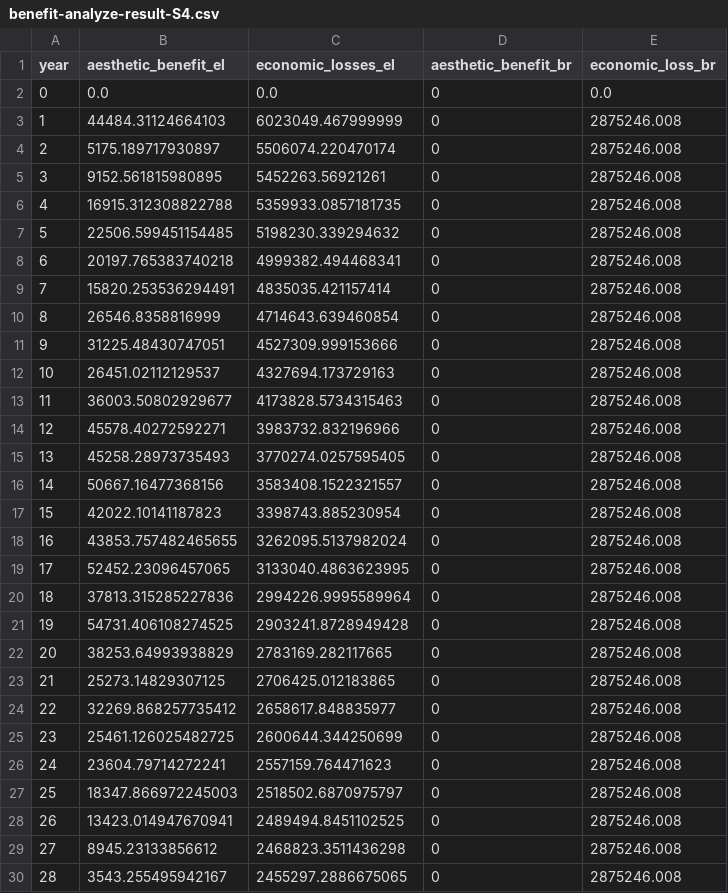
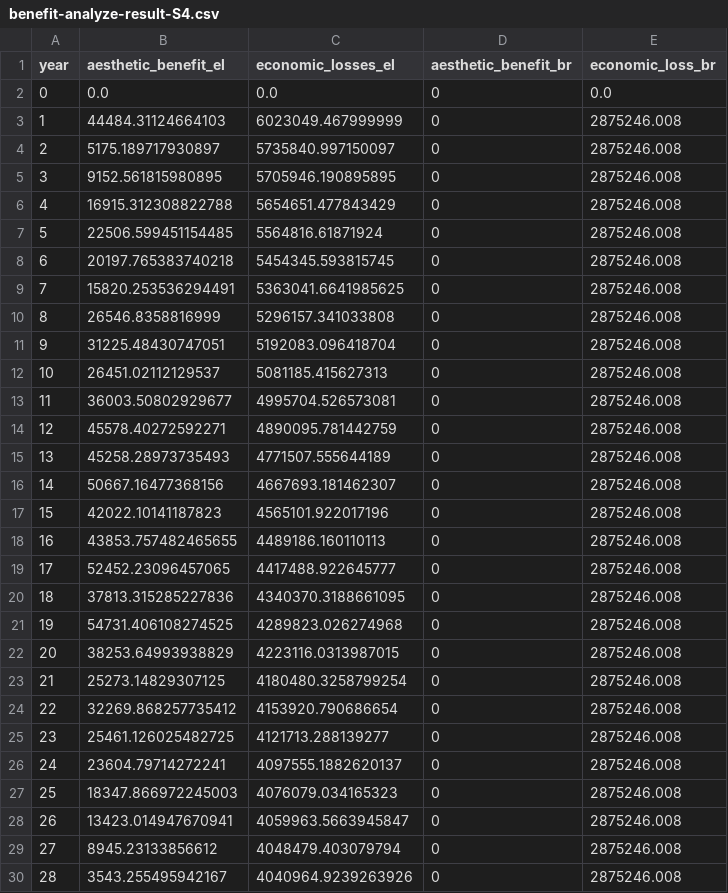
Before and after one commit to narslab/project-groundwork, a CSV file: results/outcomes/Benefit/Analyze result/benefit-analyze-result-S4.csv, drawn as a sheet; only a part is shown; the diff covers the shown part only.

Commit message:
sensitivity results with alpha=0.5

```diff
--- a/results/outcomes/Benefit/Analyze result/benefit-analyze-result-S4.csv
+++ b/results/outcomes/Benefit/Analyze result/benefit-analyze-result-S4.csv
@@ -3,28 +3,28 @@ year,aesthetic_benefit_el,economic_losses_el,aesthetic_benefit_br,economic_loss_
 1,44484.31124664103,6023049.467999999,0,2875246.008
-2,5175.189717930897,5506074.220470174,0,2875246.008
-3,9152.561815980895,5452263.56921261,0,2875246.008
-4,16915.312308822788,5359933.0857181735,0,2875246.008
-5,22506.599451154485,5198230.339294632,0,2875246.008
-6,20197.765383740218,4999382.494468341,0,2875246.008
-7,15820.253536294491,4835035.421157414,0,2875246.008
-8,26546.8358816999,4714643.639460854,0,2875246.008
-9,31225.48430747051,4527309.999153666,0,2875246.008
-10,26451.02112129537,4327694.173729163,0,2875246.008
-11,36003.50802929677,4173828.5734315463,0,2875246.008
-12,45578.40272592271,3983732.832196966,0,2875246.008
-13,45258.28973735493,3770274.0257595405,0,2875246.008
-14,50667.16477368156,3583408.1522321557,0,2875246.008
-15,42022.10141187823,3398743.885230954,0,2875246.008
-16,43853.757482465655,3262095.5137982024,0,2875246.008
-17,52452.23096457065,3133040.4863623995,0,2875246.008
-18,37813.315285227836,2994226.9995589964,0,2875246.008
-19,54731.406108274525,2903241.8728949428,0,2875246.008
-20,38253.64993938829,2783169.282117665,0,2875246.008
-21,25273.14829307125,2706425.012183865,0,2875246.008
-22,32269.868257735412,2658617.848835977,0,2875246.008
-23,25461.126025482725,2600644.344250699,0,2875246.008
-24,23604.79714272241,2557159.764471623,0,2875246.008
-25,18347.866972245003,2518502.6870975797,0,2875246.008
-26,13423.014947670941,2489494.8451102525,0,2875246.008
-27,8945.23133856612,2468823.3511436298,0,2875246.008
-28,3543.255495942167,2455297.2886675065,0,2875246.008
+2,5175.189717930897,5735840.997150097,0,2875246.008
+3,9152.561815980895,5705946.190895895,0,2875246.008
+4,16915.312308822788,5654651.477843429,0,2875246.008
+5,22506.599451154485,5564816.61871924,0,2875246.008
+6,20197.765383740218,5454345.593815745,0,2875246.008
+7,15820.253536294491,5363041.6641985625,0,2875246.008
+8,26546.8358816999,5296157.341033808,0,2875246.008
+9,31225.48430747051,5192083.096418704,0,2875246.008
+10,26451.02112129537,5081185.415627313,0,2875246.008
+11,36003.50802929677,4995704.526573081,0,2875246.008
+12,45578.40272592271,4890095.781442759,0,2875246.008
+13,45258.28973735493,4771507.555644189,0,2875246.008
+14,50667.16477368156,4667693.181462307,0,2875246.008
+15,42022.10141187823,4565101.922017196,0,2875246.008
+16,43853.757482465655,4489186.160110113,0,2875246.008
+17,52452.23096457065,4417488.922645777,0,2875246.008
+18,37813.315285227836,4340370.3188661095,0,2875246.008
+19,54731.406108274525,4289823.026274968,0,2875246.008
+20,38253.64993938829,4223116.0313987015,0,2875246.008
+21,25273.14829307125,4180480.3258799254,0,2875246.008
+22,32269.868257735412,4153920.790686654,0,2875246.008
+23,25461.126025482725,4121713.288139277,0,2875246.008
+24,23604.79714272241,4097555.1882620137,0,2875246.008
+25,18347.866972245003,4076079.034165323,0,2875246.008
+26,13423.014947670941,4059963.5663945847,0,2875246.008
+27,8945.23133856612,4048479.403079794,0,2875246.008
+28,3543.255495942167,4040964.9239263926,0,2875246.008
```
Also changed, not shown: 11 edited cells elsewhere in this file, results/outcomes/Benefit/Analyze result/ npv_benefit.csv, results/outcomes/Benefit/Analyze result/benefit-analyze-result-S10.csv, 10 other files.
